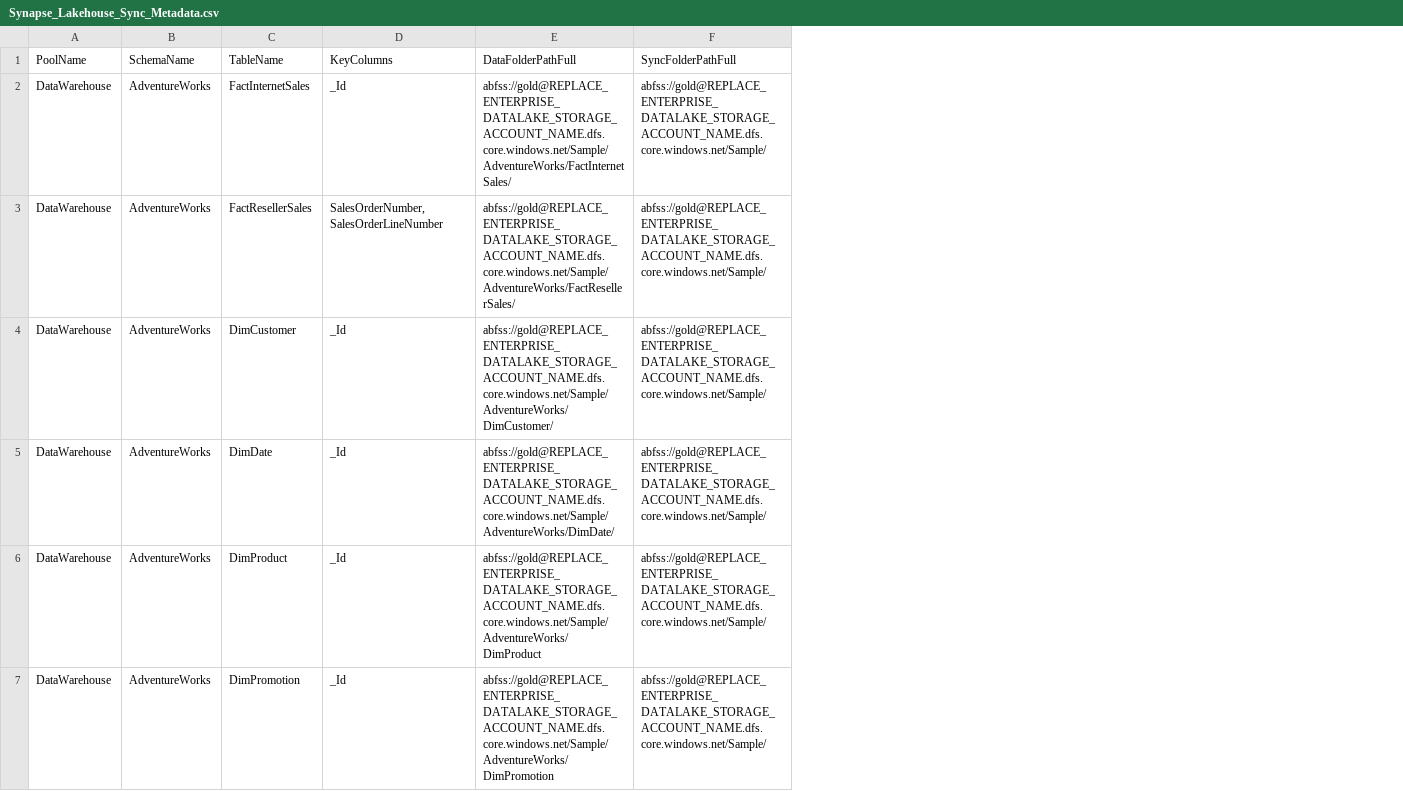
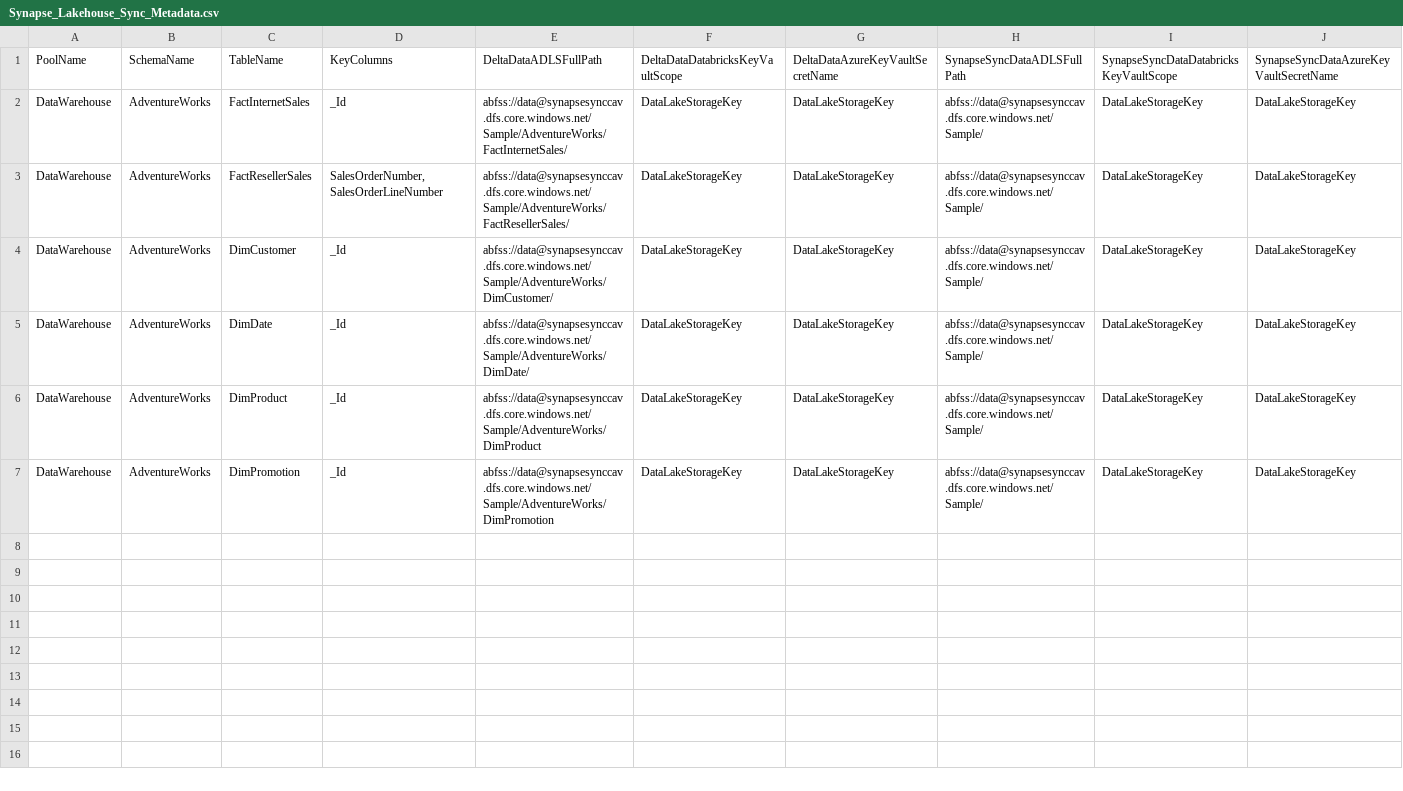
Before and after one commit to bretamyers/Azure-Synapse-Lakehouse-Sync, a CSV file: Azure Synapse Lakehouse Sync/Synapse/Synapse_Lakehouse_Sync_Metadata.csv, drawn as a sheet; removed rows and columns are numbered as before the commit, all else as after; the diff names each change by its address in the sheet, - before the commit and + after, or states it on an @@ line.

```diff
--- a/Azure Synapse Lakehouse Sync/Synapse/Synapse_Lakehouse_Sync_Metadata.csv
+++ b/Azure Synapse Lakehouse Sync/Synapse/Synapse_Lakehouse_Sync_Metadata.csv
-column E, rows 1-7: DataFolderPathFull | abfss://gold@REPLACE_ENTERPRISE_DATALAKE_STORAGE_ACCOUNT_NAME.dfs.core.windows.net/Sample/AdventureWorks/FactInternetSales/ | abfss://gold@REPLACE_ENTERPRISE_DATALAKE_STORAGE_ACCOUNT_NAME.dfs.core.windows.net/Sample/AdventureWorks/FactResellerSales/ | abfss://gold@REPLACE_ENTERPRISE_DATALAKE_STORAGE_ACCOUNT_NAME.dfs.core.windows.net/Sample/AdventureWorks/DimCustomer/ | abfss://gold@REPLACE_ENTERPRISE_DATALAKE_STORAGE_ACCOUNT_NAME.dfs.core.windows.net/Sample/AdventureWorks/DimDate/ | abfss://gold@REPLACE_ENTERPRISE_DATALAKE_STORAGE_ACCOUNT_NAME.dfs.core.windows.net/Sample/AdventureWorks/DimProduct | abfss://gold@REPLACE_ENTERPRISE_DATALAKE_STORAGE_ACCOUNT_NAME.dfs.core.windows.net/Sample/AdventureWorks/DimPromotion
-column F, rows 1-7: SyncFolderPathFull | abfss://gold@REPLACE_ENTERPRISE_DATALAKE_STORAGE_ACCOUNT_NAME.dfs.core.windows.net/Sample/ | abfss://gold@REPLACE_ENTERPRISE_DATALAKE_STORAGE_ACCOUNT_NAME.dfs.core.windows.net/Sample/ | abfss://gold@REPLACE_ENTERPRISE_DATALAKE_STORAGE_ACCOUNT_NAME.dfs.core.windows.net/Sample/ | abfss://gold@REPLACE_ENTERPRISE_DATALAKE_STORAGE_ACCOUNT_NAME.dfs.core.windows.net/Sample/ | abfss://gold@REPLACE_ENTERPRISE_DATALAKE_STORAGE_ACCOUNT_NAME.dfs.core.windows.net/Sample/ | abfss://gold@REPLACE_ENTERPRISE_DATALAKE_STORAGE_ACCOUNT_NAME.dfs.core.windows.net/Sample/
+column E, rows 1-7: DeltaDataADLSFullPath | abfss://data@synapsesynccav.dfs.core.windows.net/Sample/AdventureWorks/FactInternetSales/ | abfss://data@synapsesynccav.dfs.core.windows.net/Sample/AdventureWorks/FactResellerSales/ | abfss://data@synapsesynccav.dfs.core.windows.net/Sample/AdventureWorks/DimCustomer/ | abfss://data@synapsesynccav.dfs.core.windows.net/Sample/AdventureWorks/DimDate/ | abfss://data@synapsesynccav.dfs.core.windows.net/Sample/AdventureWorks/DimProduct | abfss://data@synapsesynccav.dfs.core.windows.net/Sample/AdventureWorks/DimPromotion
+column F, rows 1-7: DeltaDataDatabricksKeyVaultScope | DataLakeStorageKey | DataLakeStorageKey | DataLakeStorageKey | DataLakeStorageKey | DataLakeStorageKey | DataLakeStorageKey
+column G, rows 1-7: DeltaDataAzureKeyVaultSecretName | DataLakeStorageKey | DataLakeStorageKey | DataLakeStorageKey | DataLakeStorageKey | DataLakeStorageKey | DataLakeStorageKey
+column H, rows 1-7: SynapseSyncDataADLSFullPath | abfss://data@synapsesynccav.dfs.core.windows.net/Sample/ | abfss://data@synapsesynccav.dfs.core.windows.net/Sample/ | abfss://data@synapsesynccav.dfs.core.windows.net/Sample/ | abfss://data@synapsesynccav.dfs.core.windows.net/Sample/ | abfss://data@synapsesynccav.dfs.core.windows.net/Sample/ | abfss://data@synapsesynccav.dfs.core.windows.net/Sample/
+column I, rows 1-7: SynapseSyncDataDatabricksKeyVaultScope | DataLakeStorageKey | DataLakeStorageKey | DataLakeStorageKey | DataLakeStorageKey | DataLakeStorageKey | DataLakeStorageKey
+column J, rows 1-7: SynapseSyncDataAzureKeyVaultSecretName | DataLakeStorageKey | DataLakeStorageKey | DataLakeStorageKey | DataLakeStorageKey | DataLakeStorageKey | DataLakeStorageKey
```
Also changed, not shown: 10 other files.
